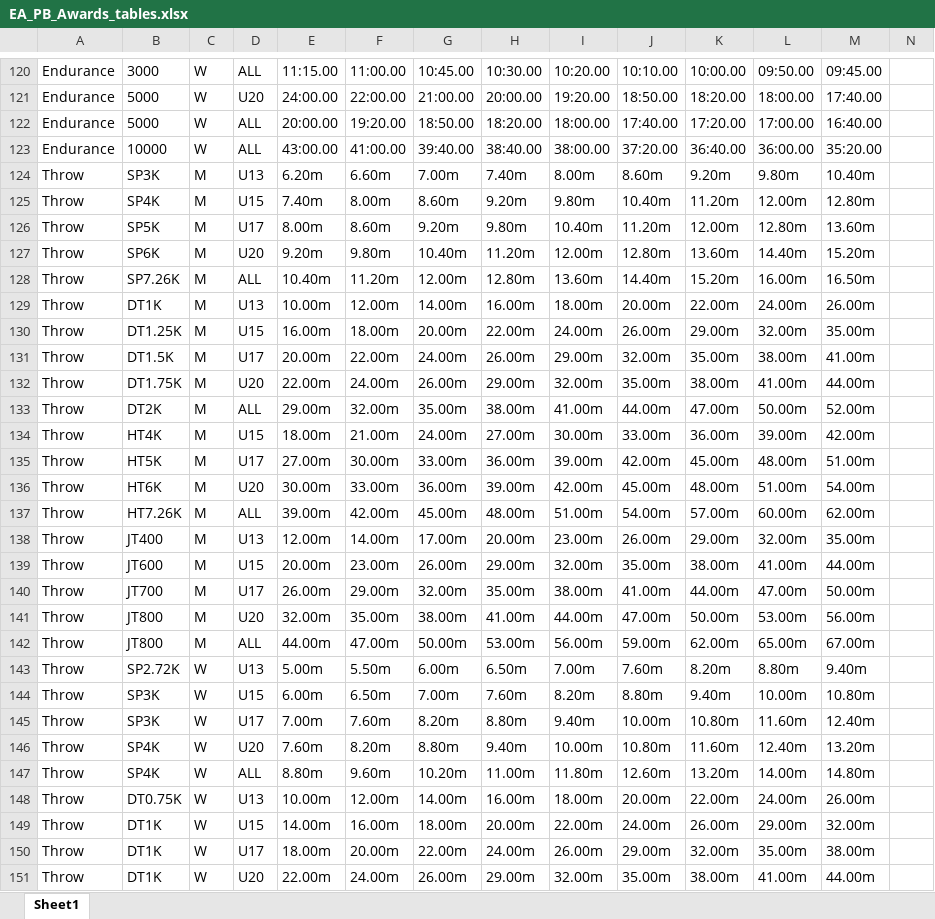
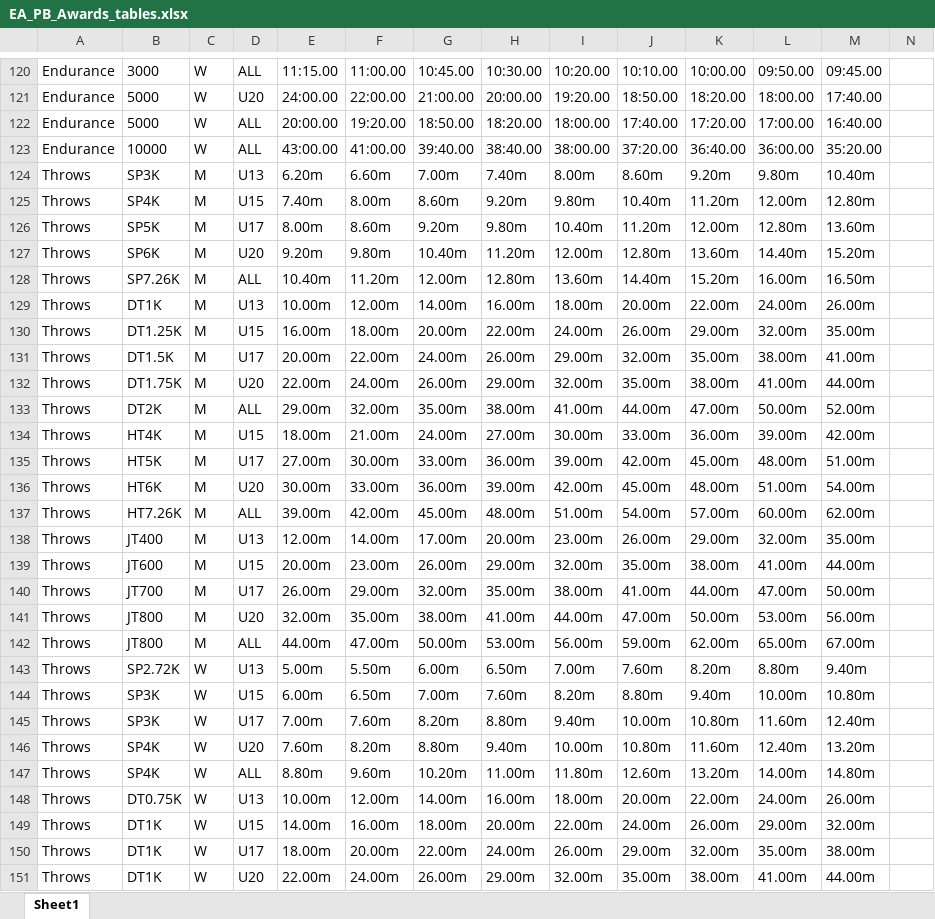
Before and after one commit to charlie-wartnaby/powerof10-tools, an Excel workbook: EA_PB_Awards_tables.xlsx, sheet Sheet1, drawn as a sheet; only a part is shown, gaps mark what is left out; values as stored, in another font and other column widths than the file's, no borders; the diff covers the shown part only; the diff names each change by its address in the sheet, - before the commit and + after, or states it on an @@ line.

Commit message:
EA PB awards now nominally working, did a build_cnc_update.bat to rebuild last 2 years from databases

```diff
--- a/EA_PB_Awards_tables.xlsx (sheet Sheet1)
+++ b/EA_PB_Awards_tables.xlsx (sheet Sheet1)
-A124:A151: Throw
+A124:A151: Throws
```
Also changed, not shown: 119 edited cells elsewhere in this sheet, 4 other files.
